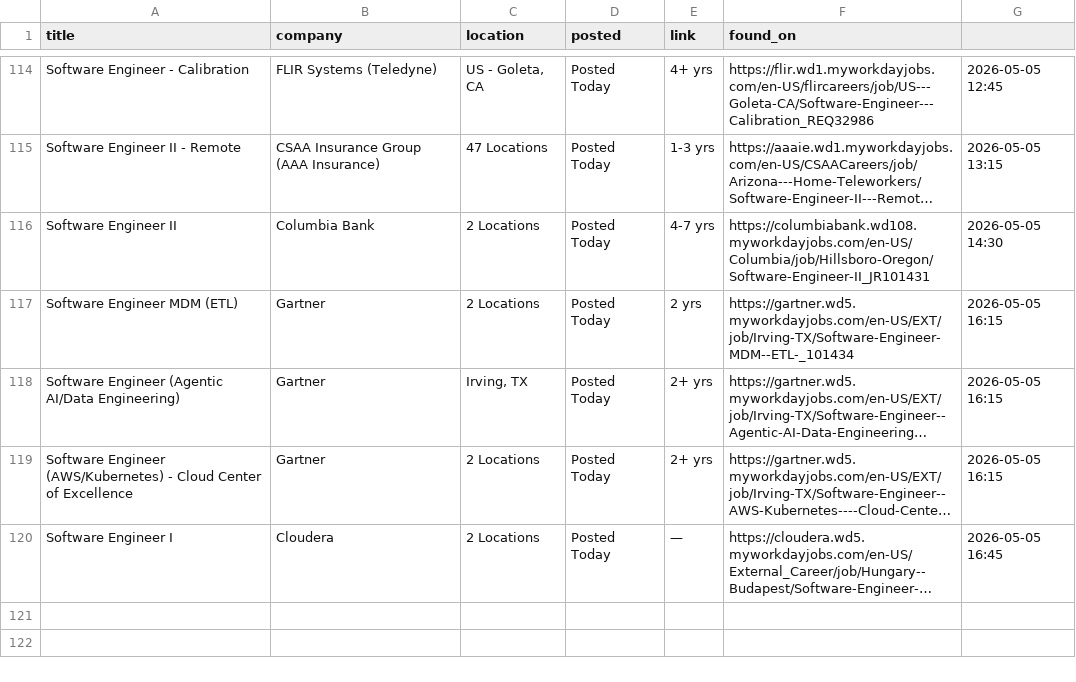
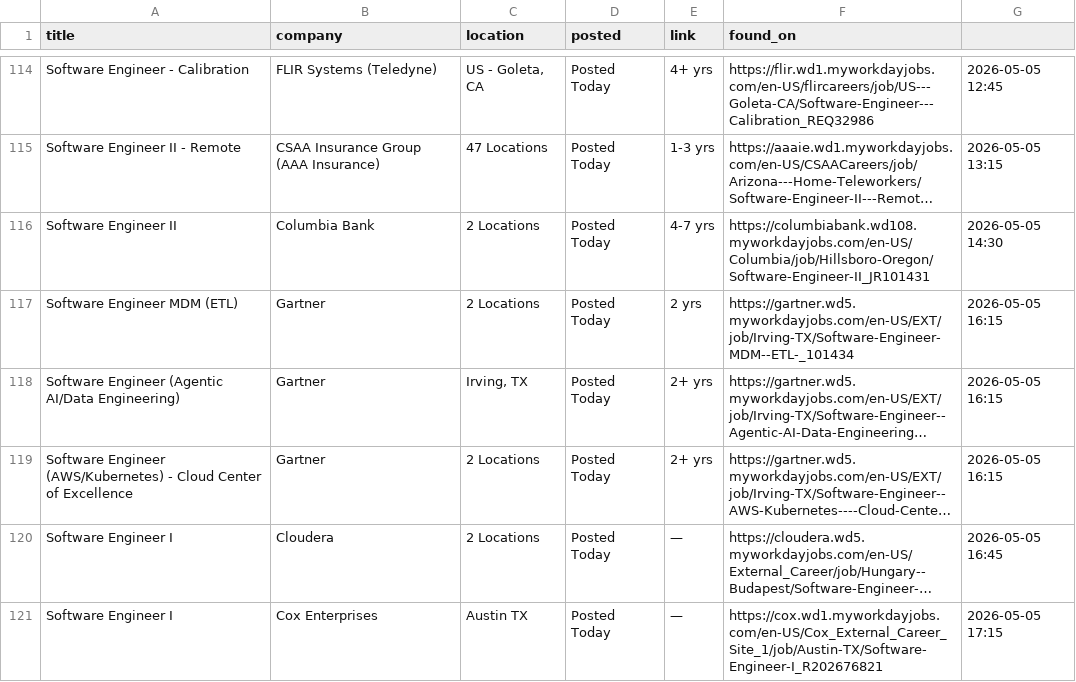
Before and after one commit to OzSpidey/Job_Automation, a CSV file: csv/workday_jobs_se_1.csv, drawn as a sheet; only a part is shown, gaps mark what is left out; long unchanged cells end in …; the diff names each change by its address in the sheet, - before the commit and + after, or states it on an @@ line.

```diff
--- a/csv/workday_jobs_se_1.csv
+++ b/csv/workday_jobs_se_1.csv
+row 121: Software Engineer I | Cox Enterprises | Austin TX | Posted Today | — | https://cox.wd1.myworkdayjobs.com/en-US/Cox_External_Career_Site_1/job/Austin-TX/Software-Engineer-I_R202676821 | 2026-05-05 17:15
```
Also changed, not shown: 1 other file.
